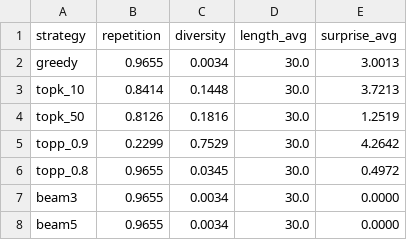
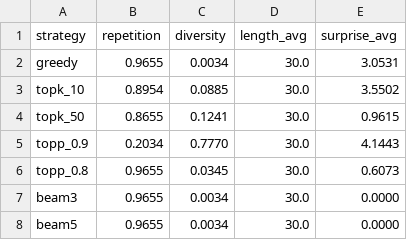
Before and after one commit to Aushzlten12/EP-NLP-TecnicasDecodificacion, a CSV file: out/metrics_decode.csv, drawn as a sheet.

```diff
--- a/out/metrics_decode.csv
+++ b/out/metrics_decode.csv
@@ -1,7 +1,7 @@
 strategy,repetition,diversity,length_avg,surprise_avg
-greedy,0.9655,0.0034,30.0,3.0013
-topk_10,0.8414,0.1448,30.0,3.7213
-topk_50,0.8126,0.1816,30.0,1.2519
-topp_0.9,0.2299,0.7529,30.0,4.2642
-topp_0.8,0.9655,0.0345,30.0,0.4972
+greedy,0.9655,0.0034,30.0,3.0531
+topk_10,0.8954,0.0885,30.0,3.5502
+topk_50,0.8655,0.1241,30.0,0.9615
+topp_0.9,0.2034,0.7770,30.0,4.1443
+topp_0.8,0.9655,0.0345,30.0,0.6073
 beam3,0.9655,0.0034,30.0,0.0000
```
Also changed, not shown: 17 other files.
